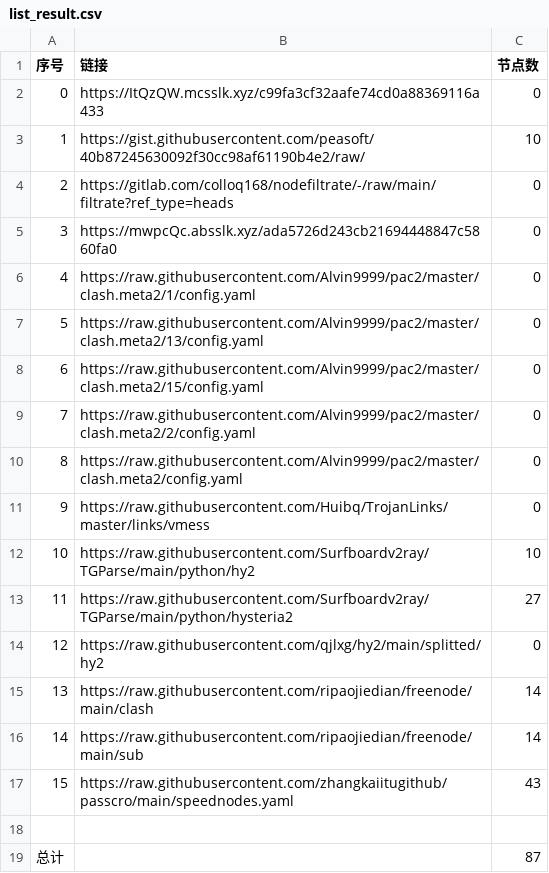
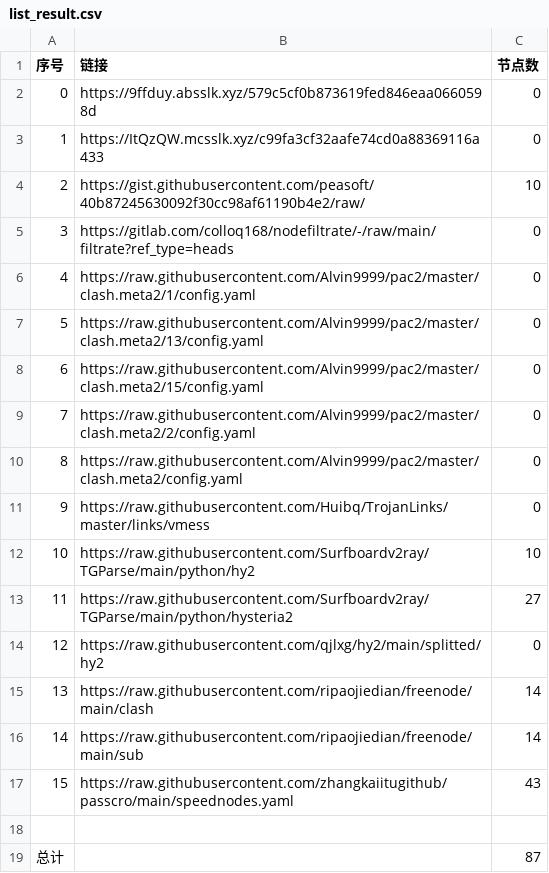
Before and after one commit to AlabasterStone/NoMoreWalls, a CSV file: list_result.csv, drawn as a sheet; removed rows and columns are numbered as before the commit, all else as after; the diff names each change by its address in the sheet, - before the commit and + after, or states it on an @@ line.

```diff
--- a/list_result.csv
+++ b/list_result.csv
+row 2: 0 | https://9ffduy.absslk.xyz/579c5cf0b873619fed846eaa0660598d | 0
@@ column A (序号) renumbered between rows 3 and 5 @@
-row 5: 3 | https://mwpcQc.absslk.xyz/ada5726d243cb21694448847c5860fa0 | 0
```
Also changed, not shown: 3 other files.
